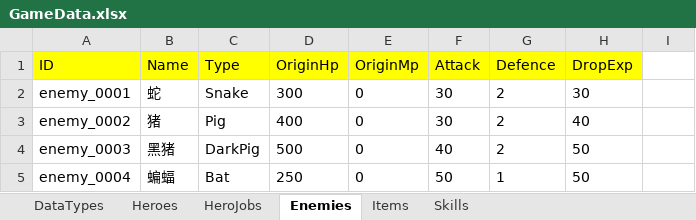
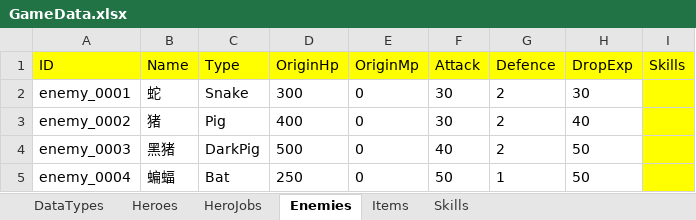
Before and after one commit to hupei19910705/TurnBasedRPGDemo, an Excel workbook: Assets/Data/GameData.xlsx, sheet Enemies, drawn as a sheet; values as stored, in another font and other column widths than the file's, no borders; the diff names each change by its address in the sheet, - before the commit and + after, or states it on an @@ line.

```diff
--- a/Assets/Data/GameData.xlsx (sheet Enemies)
+++ b/Assets/Data/GameData.xlsx (sheet Enemies)
-I1: (empty)
+I1: Skills
-I1:I5 fill: none
+I1:I5 fill: #FFFF00
```
Also changed, not shown: sheet Skills, 13 other files.
